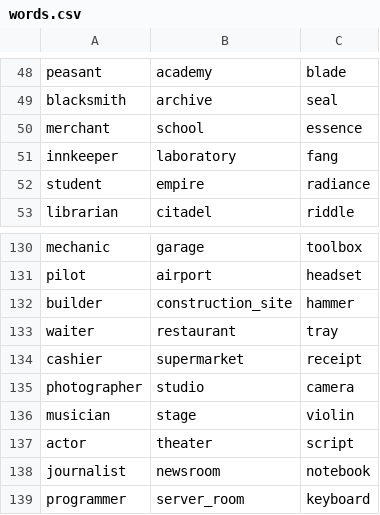
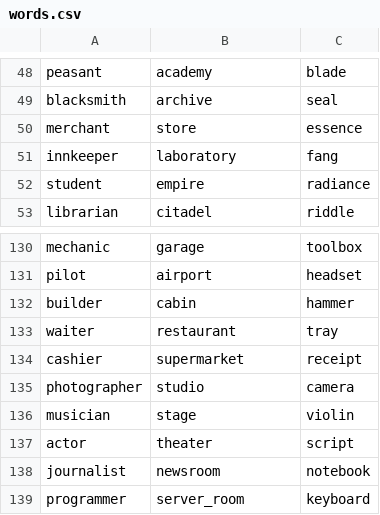
Before and after one commit to NiklasRonnberg/story_ideation, a CSV file: words.csv, drawn as a sheet; only a part is shown, gaps mark what is left out; the diff covers the shown part only.

```diff
--- a/words.csv
+++ b/words.csv
@@ -49,3 +49,3 @@ peasant,academy,blade
 blacksmith,archive,seal
-merchant,school,essence
+merchant,store,essence
 innkeeper,laboratory,fang
@@ -131,3 +131,3 @@ mechanic,garage,toolbox
 pilot,airport,headset
-builder,construction_site,hammer
+builder,cabin,hammer
 waiter,restaurant,tray
```
Also changed, not shown: 25 added rows, 1 removed row and 3 edited cells elsewhere in this file.
